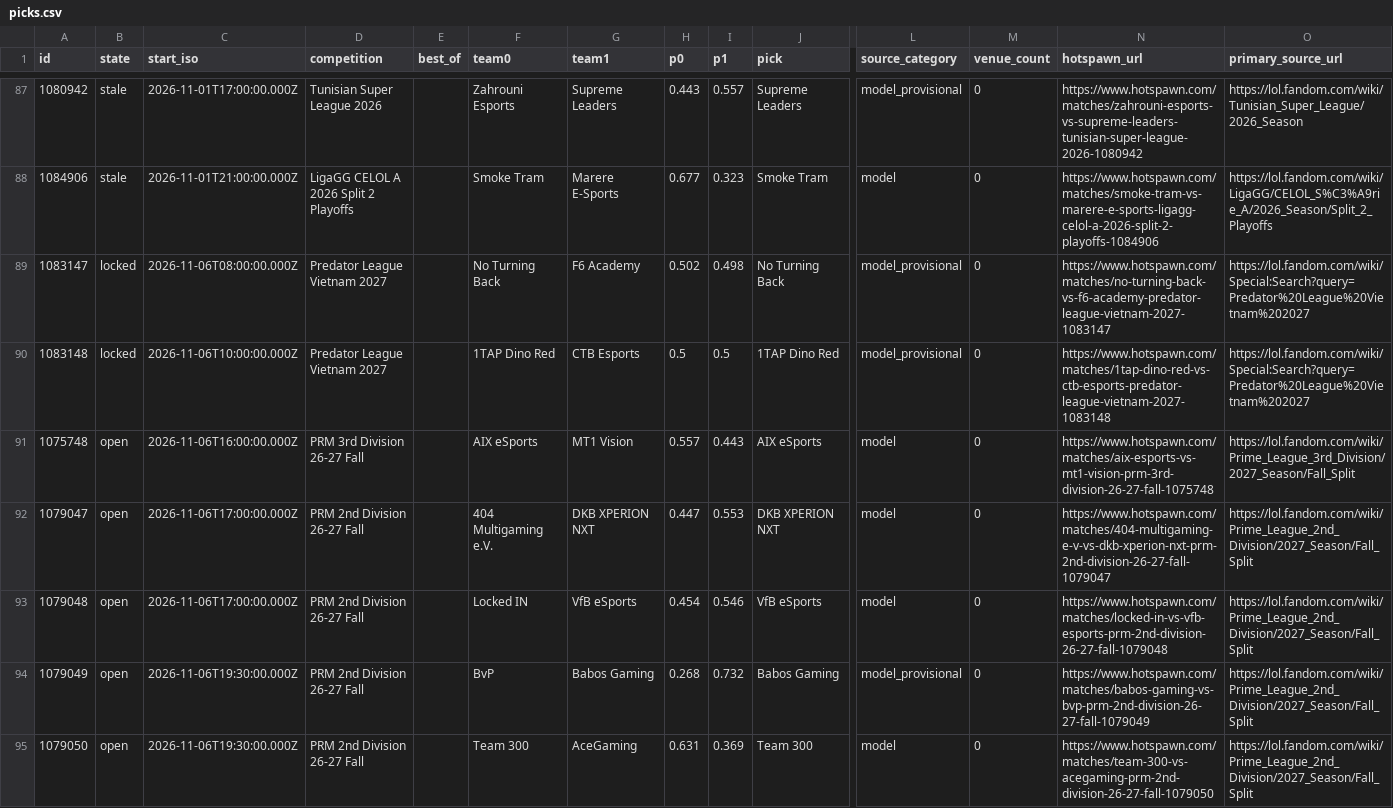
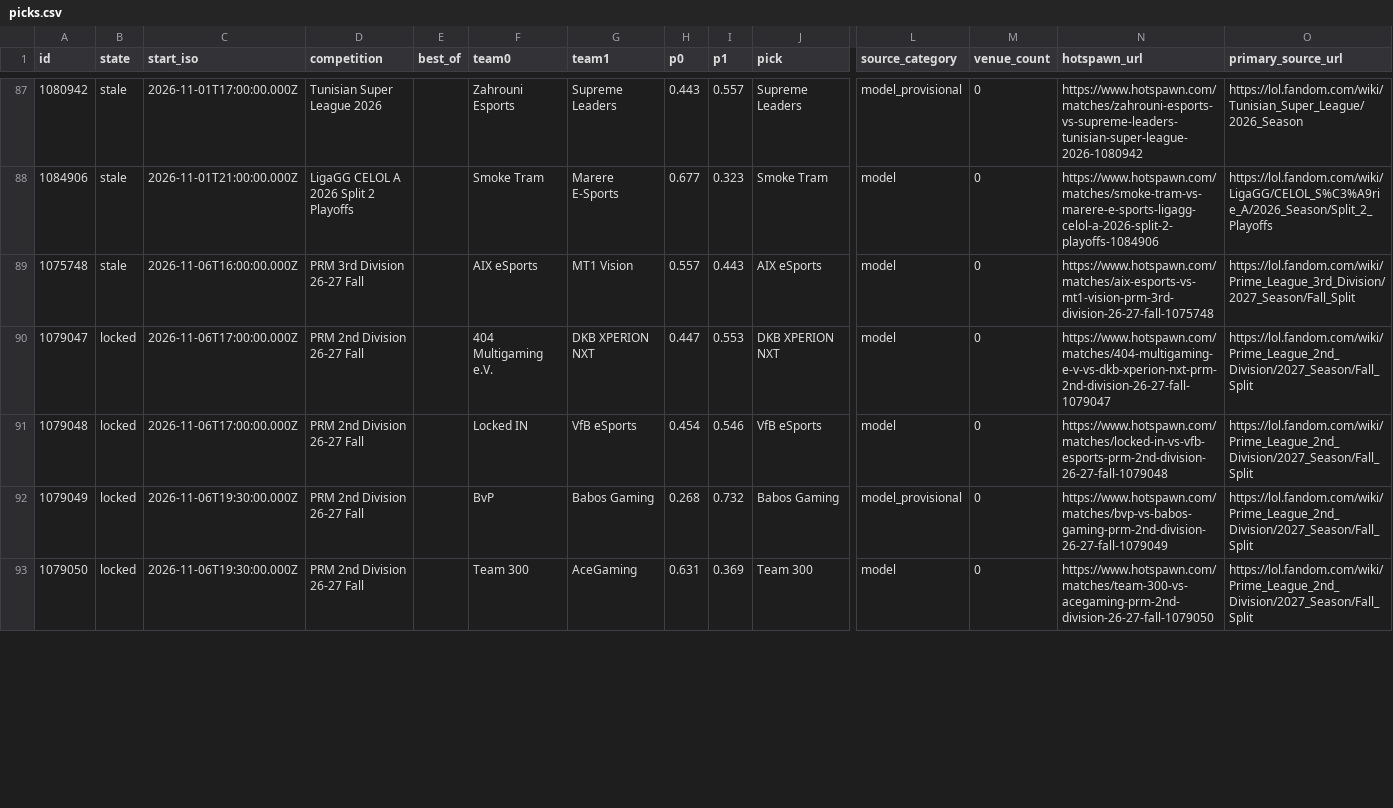
Before and after one commit to karagemop466-tech/LOLHOTSPAWN1, a CSV file: data/node/picks.csv, drawn as a sheet; only a part is shown, gaps mark what is left out; removed rows and columns are numbered as before the commit, all else as after; rows hold the shown columns only; the diff covers the shown part only; the diff names each change by its address in the sheet, - before the commit and + after, or states it on an @@ line.

```diff
--- a/data/node/picks.csv
+++ b/data/node/picks.csv
-row 89: 1083147 | locked | 2026-11-06T08:00:00.000Z | Predator League Vietnam 2027 |  | No Turning Back | F6 Academy | 0.502 | 0.498 | No Turning Back | model_provisional | 0 | https://www.hotspawn.com/matches/no-turning-back-vs-f6-academy-predator-league-vietnam-2027-1083147 | https://lol.fandom.com/wiki/Special:Search?query=Predator%20League%20Vietnam%202027
-row 90: 1083148 | locked | 2026-11-06T10:00:00.000Z | Predator League Vietnam 2027 |  | 1TAP Dino Red | CTB Esports | 0.5 | 0.5 | 1TAP Dino Red | model_provisional | 0 | https://www.hotspawn.com/matches/1tap-dino-red-vs-ctb-esports-predator-league-vietnam-2027-1083148 | https://lol.fandom.com/wiki/Special:Search?query=Predator%20League%20Vietnam%202027
-B89 (state): open
+B89 (state): stale
-B90:B93 (state): open
+B90:B93 (state): locked
-N92 (hotspawn_url): https://www.hotspawn.com/matches/babos-gaming-vs-bvp-prm-2nd-division-26-27-fall-1079049
+N92 (hotspawn_url): https://www.hotspawn.com/matches/bvp-vs-babos-gaming-prm-2nd-division-26-27-fall-1079049
```
Also changed, not shown: 2 added rows and 18 edited cells elsewhere in this file, docs/data/picks.csv, 29 other files.
